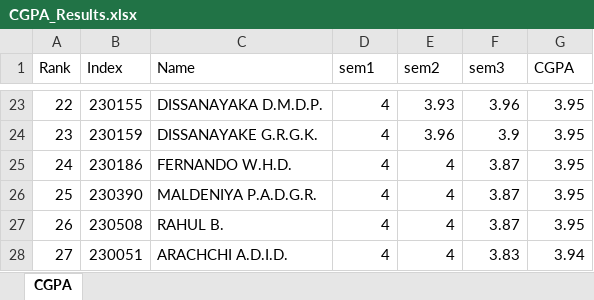
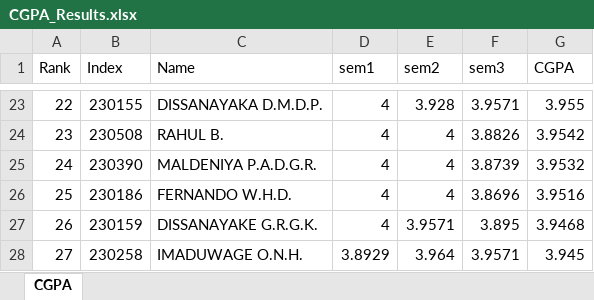
Before and after one commit to LGsekara1/CGPA-gen, an Excel workbook: output/CGPA_Results.xlsx, sheet CGPA, drawn as a sheet; only a part is shown, gaps mark what is left out; values as stored, in another font and other column widths than the file's, no borders; the diff covers the shown part only; the diff names each change by its address in the sheet, - before the commit and + after, or states it on an @@ line.

```diff
--- a/output/CGPA_Results.xlsx (sheet CGPA)
+++ b/output/CGPA_Results.xlsx (sheet CGPA)
-E23 (sem2): 3.93
+E23 (sem2): 3.928
-F23 (sem3): 3.96
+F23 (sem3): 3.9571
-G23 (CGPA): 3.95
+G23 (CGPA): 3.955
-B24 (Index): 230159
+B24 (Index): 230508
-C24 (Name): DISSANAYAKE G.R.G.K.
+C24 (Name): RAHUL B.
-E24 (sem2): 3.96
+E24 (sem2): 4
-F24 (sem3): 3.9
+F24 (sem3): 3.8826
-G24 (CGPA): 3.95
+G24 (CGPA): 3.9542
-B25 (Index): 230186
+B25 (Index): 230390
-C25 (Name): FERNANDO W.H.D.
+C25 (Name): MALDENIYA P.A.D.G.R.
-F25 (sem3): 3.87
+F25 (sem3): 3.8739
-G25 (CGPA): 3.95
+G25 (CGPA): 3.9532
-B26 (Index): 230390
+B26 (Index): 230186
-C26 (Name): MALDENIYA P.A.D.G.R.
+C26 (Name): FERNANDO W.H.D.
-F26 (sem3): 3.87
+F26 (sem3): 3.8696
-G26 (CGPA): 3.95
+G26 (CGPA): 3.9516
-B27 (Index): 230508
+B27 (Index): 230159
-C27 (Name): RAHUL B.
+C27 (Name): DISSANAYAKE G.R.G.K.
-E27 (sem2): 4
+E27 (sem2): 3.9571
-F27 (sem3): 3.87
+F27 (sem3): 3.895
-G27 (CGPA): 3.95
+G27 (CGPA): 3.9468
-B28 (Index): 230051
+B28 (Index): 230258
-C28 (Name): ARACHCHI A.D.I.D.
+C28 (Name): IMADUWAGE O.N.H.
-D28 (sem1): 4
+D28 (sem1): 3.8929
-E28 (sem2): 4
+E28 (sem2): 3.964
-F28 (sem3): 3.83
+F28 (sem3): 3.9571
-G28 (CGPA): 3.94
+G28 (CGPA): 3.945
```
Also changed, not shown: 474 edited cells elsewhere in this sheet, output/Results - sem2 (Extended).xlsx, output/Results - sem2.xlsx, 4 other files.
